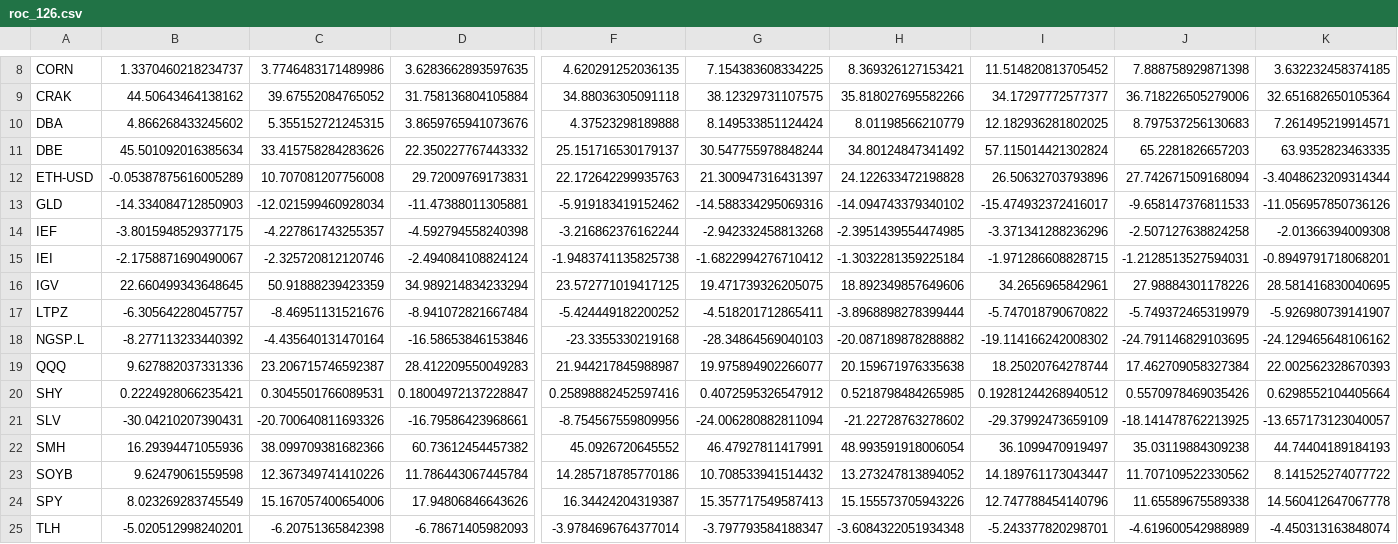
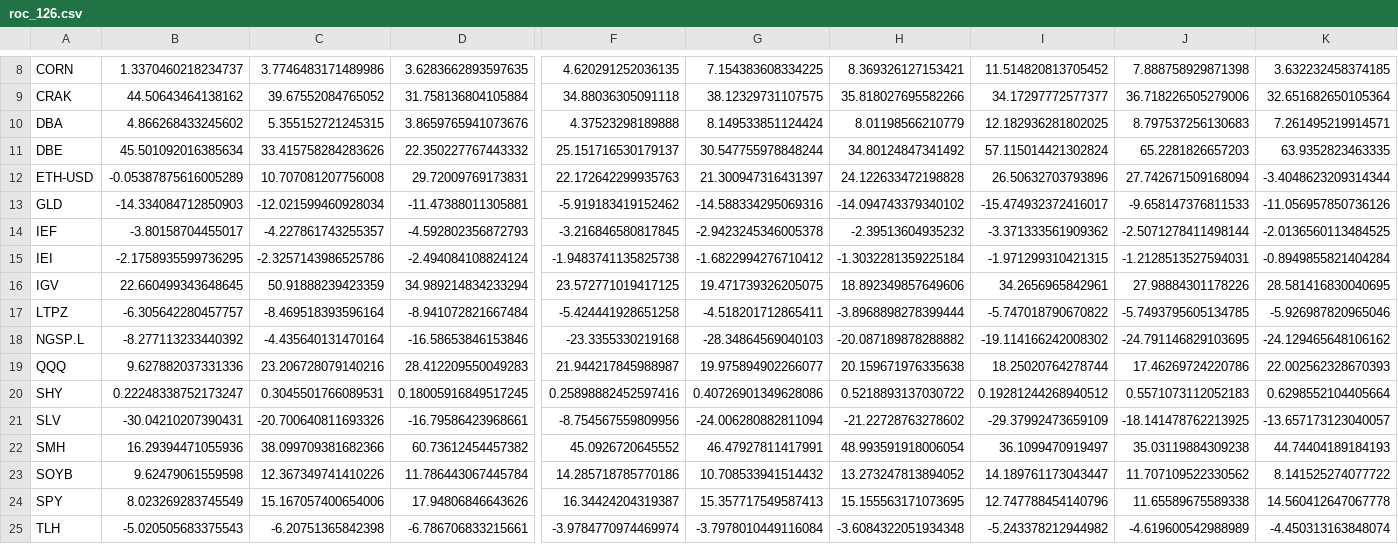
Before and after one commit to nick-l-wh/Trading-Theme-Dashboard, a CSV file: roc_126.csv, drawn as a sheet; only a part is shown, gaps mark what is left out; the diff covers the shown part only; the diff names each change by its address in the sheet, - before the commit and + after, or states it on an @@ line.

Commit message:
Update dashboard data as of 2026-10-16

```diff
--- a/roc_126.csv
+++ b/roc_126.csv
-B14: -3.8015948529377175
+B14: -3.80158704455017
-D14: -4.592794558240398
+D14: -4.592802356872793
-F14: -3.216862376162244
+F14: -3.216846580817845
-G14: -2.942332458813268
+G14: -2.9423245346005378
-H14: -2.3951439554474985
+H14: -2.39513604935232
-I14: -3.371341288236296
+I14: -3.371333561909362
-J14: -2.507127638824258
+J14: -2.5071278411498144
-K14: -2.01366394009308
+K14: -2.0136560113484525
-B15: -2.1758871690490067
+B15: -2.1758935599736295
-C15: -2.325720812120746
+C15: -2.3257143986525786
-I15: -1.971286608828715
+I15: -1.971299310421315
-K15: -0.8949791718068201
+K15: -0.8949855821404284
-C17: -8.46951131521676
+C17: -8.469518393596164
-F17: -5.424449182200252
+F17: -5.424441928651258
-J17: -5.749372465319979
+J17: -5.7493795605134785
-K17: -5.926980739141907
+K17: -5.926987820965046
-C19: 23.206715746592387
+C19: 23.206728079140216
-J19: 17.462709058327384
+J19: 17.46269724220786
-B20: 0.2224928066235421
+B20: 0.22248338752173247
-D20: 0.18004972137228847
+D20: 0.18005916849517245
-G20: 0.4072595326547912
+G20: 0.40726901349628086
-H20: 0.5218798484265985
+H20: 0.5218893137030722
-J20: 0.5570978469035426
+J20: 0.5571073112052183
-H24: 15.155573705943226
+H24: 15.155563171073695
-B25: -5.020512998240201
+B25: -5.020505683375543
-D25: -6.78671405982093
+D25: -6.786706833215661
-F25: -3.9784696764377014
+F25: -3.9784770974469974
-G25: -3.797793584188347
+G25: -3.7978010449116084
-I25: -5.243377820298701
+I25: -5.243378212944982
```
Also changed, not shown: 60 edited cells elsewhere in this file, drilldown.csv, roc_21.csv, 2 other files.
